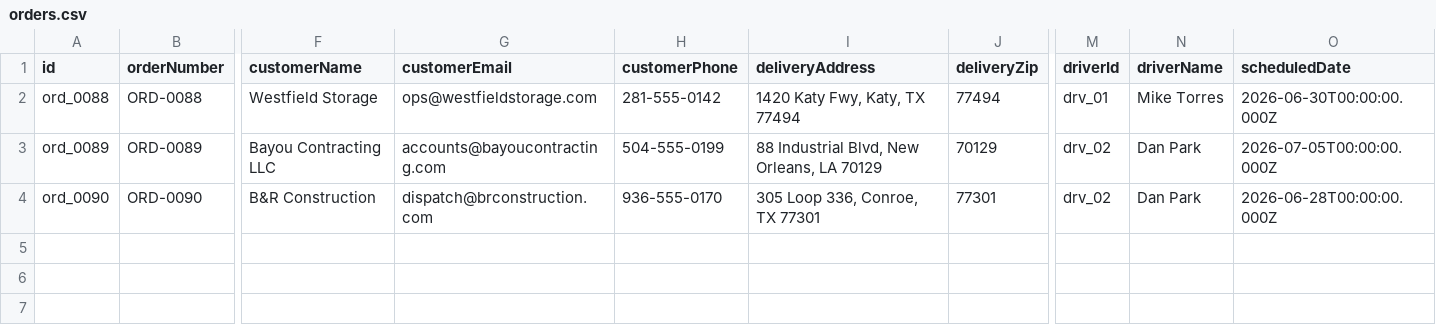
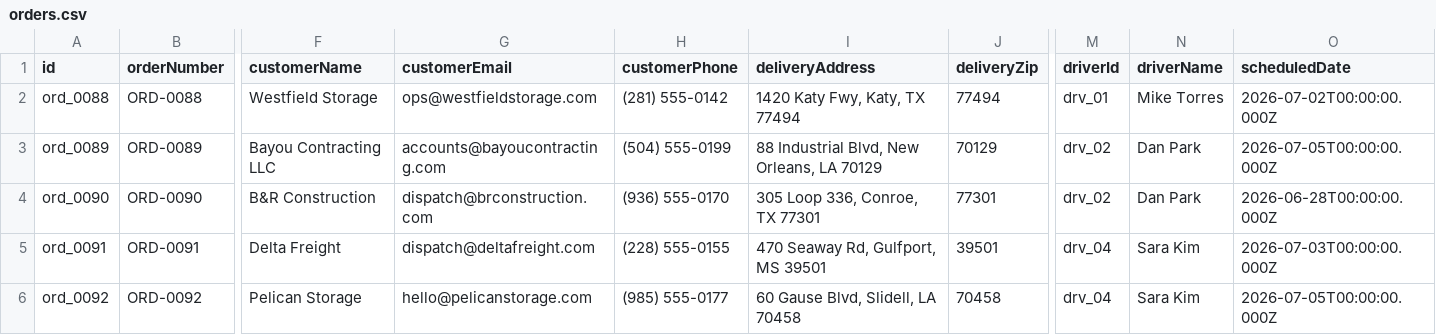
Before and after one commit to TimToolman/SteelBox, a CSV file: apps/api/data/orders.csv, drawn as a sheet; only a part is shown, gaps mark what is left out; rows hold the shown columns only; the diff names each change by its address in the sheet, - before the commit and + after, or states it on an @@ line.

```diff
--- a/apps/api/data/orders.csv
+++ b/apps/api/data/orders.csv
-H2 (customerPhone): 281-555-0142
+H2 (customerPhone): (281) 555-0142
-O2 (scheduledDate): 2026-06-30T00:00:00.000Z
+O2 (scheduledDate): 2026-07-02T00:00:00.000Z
-H3 (customerPhone): 504-555-0199
+H3 (customerPhone): (504) 555-0199
-H4 (customerPhone): 936-555-0170
+H4 (customerPhone): (936) 555-0170
+row 5: ord_0091 | ORD-0091 | Delta Freight | dispatch@deltafreight.com | (228) 555-0155 | 470 Seaway Rd, Gulfport, MS 39501 | 39501 | drv_04 | Sara Kim | 2026-07-03T00:00:00.000Z
+row 6: ord_0092 | ORD-0092 | Pelican Storage | hello@pelicanstorage.com | (985) 555-0177 | 60 Gause Blvd, Slidell, LA 70458 | 70458 | drv_04 | Sara Kim | 2026-07-05T00:00:00.000Z
```
Also changed, not shown: apps/api/data/containers.csv, apps/api/data/depots.csv, 11 other files.
